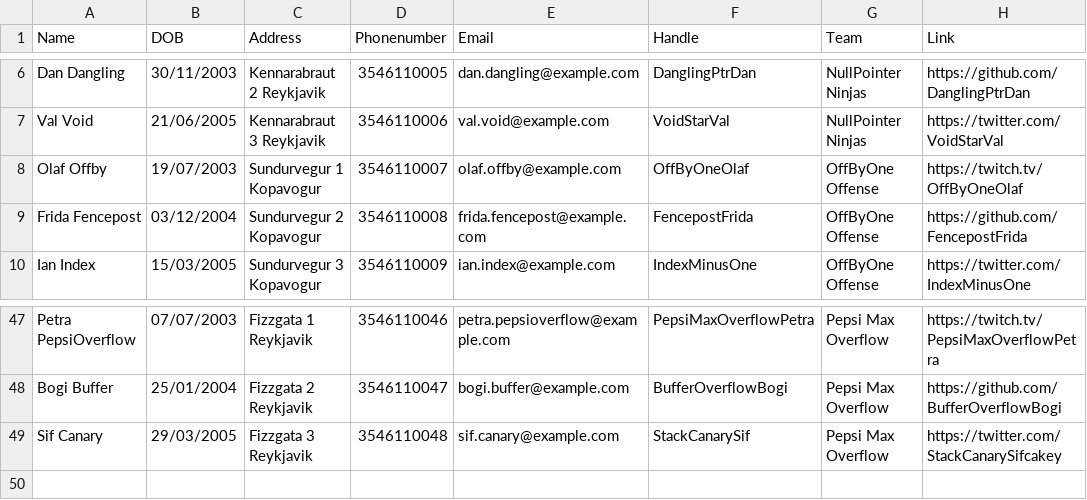
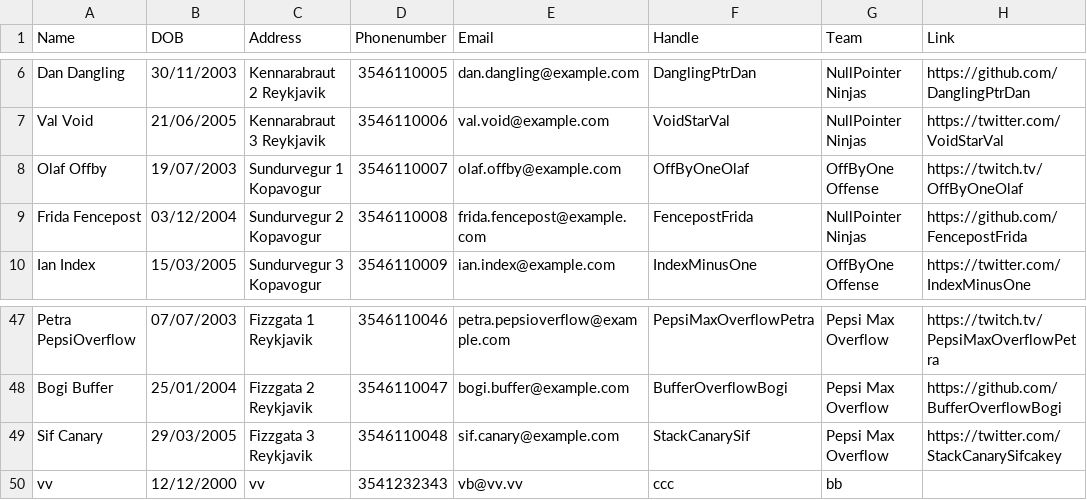
Before and after one commit to Atlihero/Verklegt-1, a CSV file: data_layer/_data/Players.csv, drawn as a sheet; only a part is shown, gaps mark what is left out.

```diff
--- a/data_layer/_data/Players.csv
+++ b/data_layer/_data/Players.csv
@@ -8,3 +8,3 @@ Val Void,21/06/2005,Kennarabraut 3 Reykjavik,3546110006,val.void@example.com,Voi
 Olaf Offby,19/07/2003,Sundurvegur 1 Kopavogur,3546110007,olaf.offby@example.com,OffByOneOlaf,OffByOne Offense,https://twitch.tv/OffByOneOlaf
-Frida Fencepost,03/12/2004,Sundurvegur 2 Kopavogur,3546110008,frida.fencepost@example.com,FencepostFrida,OffByOne Offense,https://github.com/FencepostFrida
+Frida Fencepost,03/12/2004,Sundurvegur 2 Kopavogur,3546110008,frida.fencepost@example.com,FencepostFrida,NullPointer Ninjas,https://github.com/FencepostFrida
 Ian Index,15/03/2005,Sundurvegur 3 Kopavogur,3546110009,ian.index@example.com,IndexMinusOne,OffByOne Offense,https://twitter.com/IndexMinusOne
@@ -49 +49,2 @@ Bogi Buffer,25/01/2004,Fizzgata 2 Reykjavik,3546110047,bogi.buffer@example.com,B
 Sif Canary,29/03/2005,Fizzgata 3 Reykjavik,3546110048,sif.canary@example.com,StackCanarySif,Pepsi Max Overflow,https://twitter.com/StackCanarySifcakey
+vv,12/12/2000,vv,3541232343,vb@vv.vv,ccc,bb,
```
Also changed, not shown: data_layer/_data/Games.csv, data_layer/_data/Teams.csv, 16 other files.
